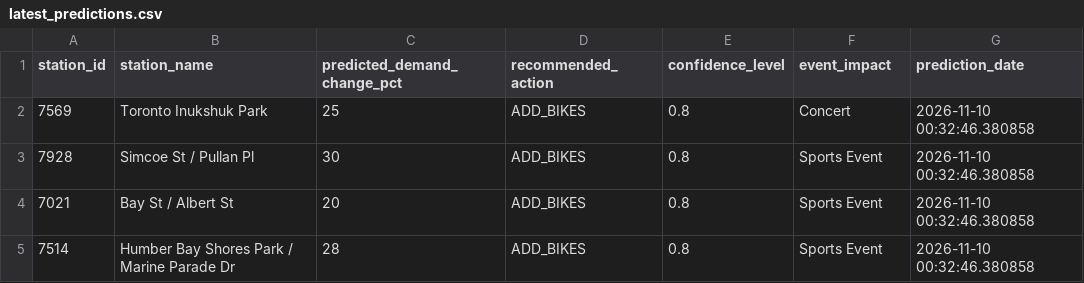
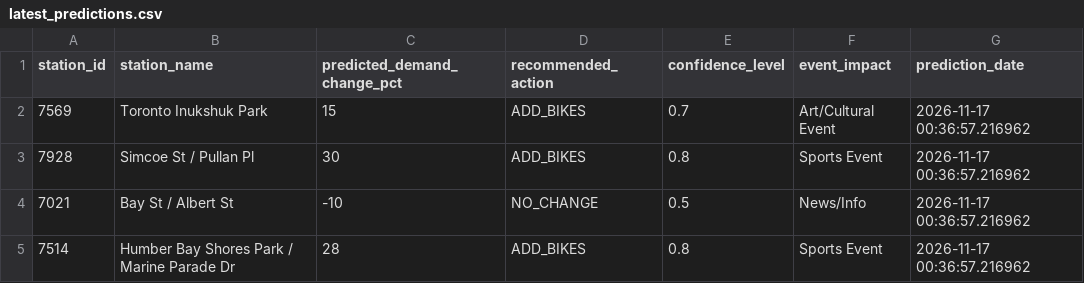
Before and after one commit to bryanpaget/toronto-bikeshare, a CSV file: predictions/latest_predictions.csv, drawn as a sheet.

```diff
--- a/predictions/latest_predictions.csv
+++ b/predictions/latest_predictions.csv
@@ -1,5 +1,5 @@
 "station_id","station_name","predicted_demand_change_pct","recommended_action","confidence_level","event_impact","prediction_date"
-"7569","Toronto Inukshuk Park",25,"ADD_BIKES",0.8,"Concert",2026-11-10 00:32:46.380858
-"7928","Simcoe St / Pullan Pl",30,"ADD_BIKES",0.8,"Sports Event",2026-11-10 00:32:46.380858
-"7021","Bay St / Albert St",20,"ADD_BIKES",0.8,"Sports Event",2026-11-10 00:32:46.380858
-"7514","Humber Bay Shores Park / Marine Parade Dr",28,"ADD_BIKES",0.8,"Sports Event",2026-11-10 00:32:46.380858
+"7569","Toronto Inukshuk Park",15,"ADD_BIKES",0.7,"Art/Cultural Event",2026-11-17 00:36:57.216962
+"7928","Simcoe St / Pullan Pl",30,"ADD_BIKES",0.8,"Sports Event",2026-11-17 00:36:57.216962
+"7021","Bay St / Albert St",-10,"NO_CHANGE",0.5,"News/Info",2026-11-17 00:36:57.216962
+"7514","Humber Bay Shores Park / Marine Parade Dr",28,"ADD_BIKES",0.8,"Sports Event",2026-11-17 00:36:57.216962
```
Also changed, not shown: data/consolidated_metrics.csv, predictions/rebalancing_recommendations.csv, 8 other files.
